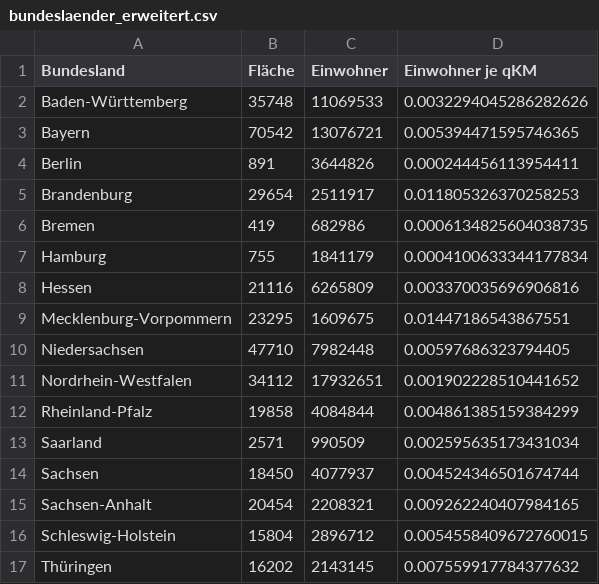
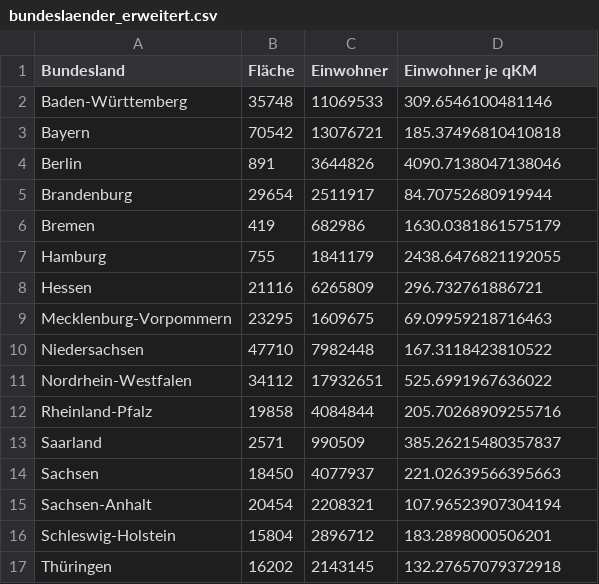
Before and after one commit to jethi05/FvSBS, a CSV file: 1.lehrjahr/ka4/datei_einlesen/bundeslaender_erweitert.csv, drawn as a sheet.

Commit message:
Datei einlesen angepasst

```diff
--- a/1.lehrjahr/ka4/datei_einlesen/bundeslaender_erweitert.csv
+++ b/1.lehrjahr/ka4/datei_einlesen/bundeslaender_erweitert.csv
@@ -1,17 +1,17 @@
 Bundesland,Fläche,Einwohner,Einwohner je qKM
-Baden-Württemberg,35748,11069533,0.0032294045286282626
-Bayern,70542,13076721,0.005394471595746365
-Berlin,891,3644826,0.000244456113954411
-Brandenburg,29654,2511917,0.011805326370258253
-Bremen,419,682986,0.0006134825604038735
-Hamburg,755,1841179,0.0004100633344177834
-Hessen,21116,6265809,0.003370035696906816
-Mecklenburg-Vorpommern,23295,1609675,0.01447186543867551
-Niedersachsen,47710,7982448,0.00597686323794405
-Nordrhein-Westfalen,34112,17932651,0.001902228510441652
-Rheinland-Pfalz,19858,4084844,0.004861385159384299
-Saarland,2571,990509,0.002595635173431034
-Sachsen,18450,4077937,0.004524346501674744
-Sachsen-Anhalt,20454,2208321,0.009262240407984165
-Schleswig-Holstein,15804,2896712,0.0054558409672760015
-Thüringen,16202,2143145,0.007559917784377632
+Baden-Württemberg,35748,11069533,309.6546100481146
+Bayern,70542,13076721,185.37496810410818
+Berlin,891,3644826,4090.7138047138046
+Brandenburg,29654,2511917,84.70752680919944
+Bremen,419,682986,1630.0381861575179
+Hamburg,755,1841179,2438.6476821192055
+Hessen,21116,6265809,296.732761886721
+Mecklenburg-Vorpommern,23295,1609675,69.09959218716463
+Niedersachsen,47710,7982448,167.3118423810522
+Nordrhein-Westfalen,34112,17932651,525.6991967636022
+Rheinland-Pfalz,19858,4084844,205.70268909255716
+Saarland,2571,990509,385.26215480357837
+Sachsen,18450,4077937,221.02639566395663
+Sachsen-Anhalt,20454,2208321,107.96523907304194
+Schleswig-Holstein,15804,2896712,183.2898000506201
+Thüringen,16202,2143145,132.27657079372918
```
Also changed, not shown: 1 other file.
